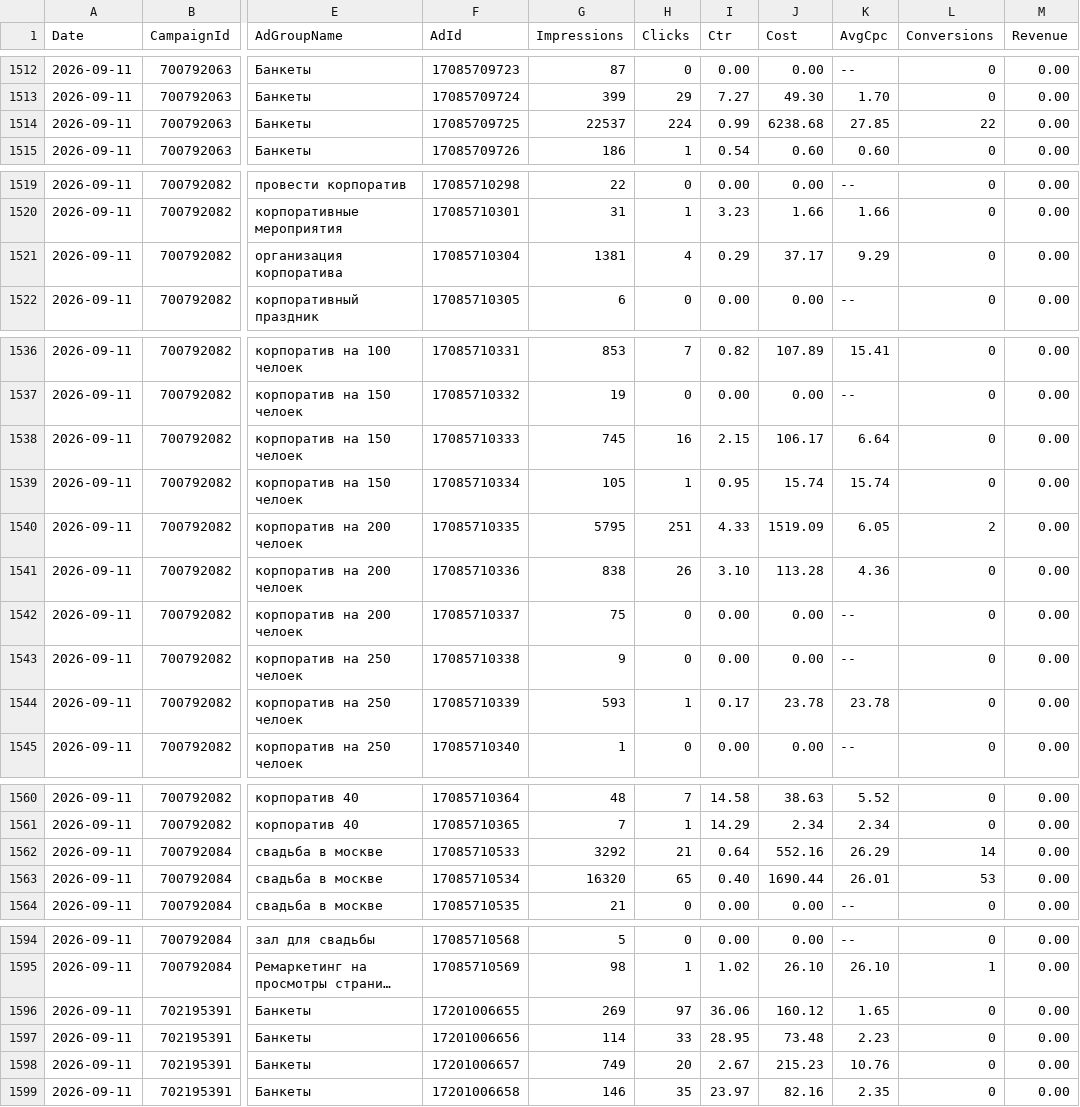
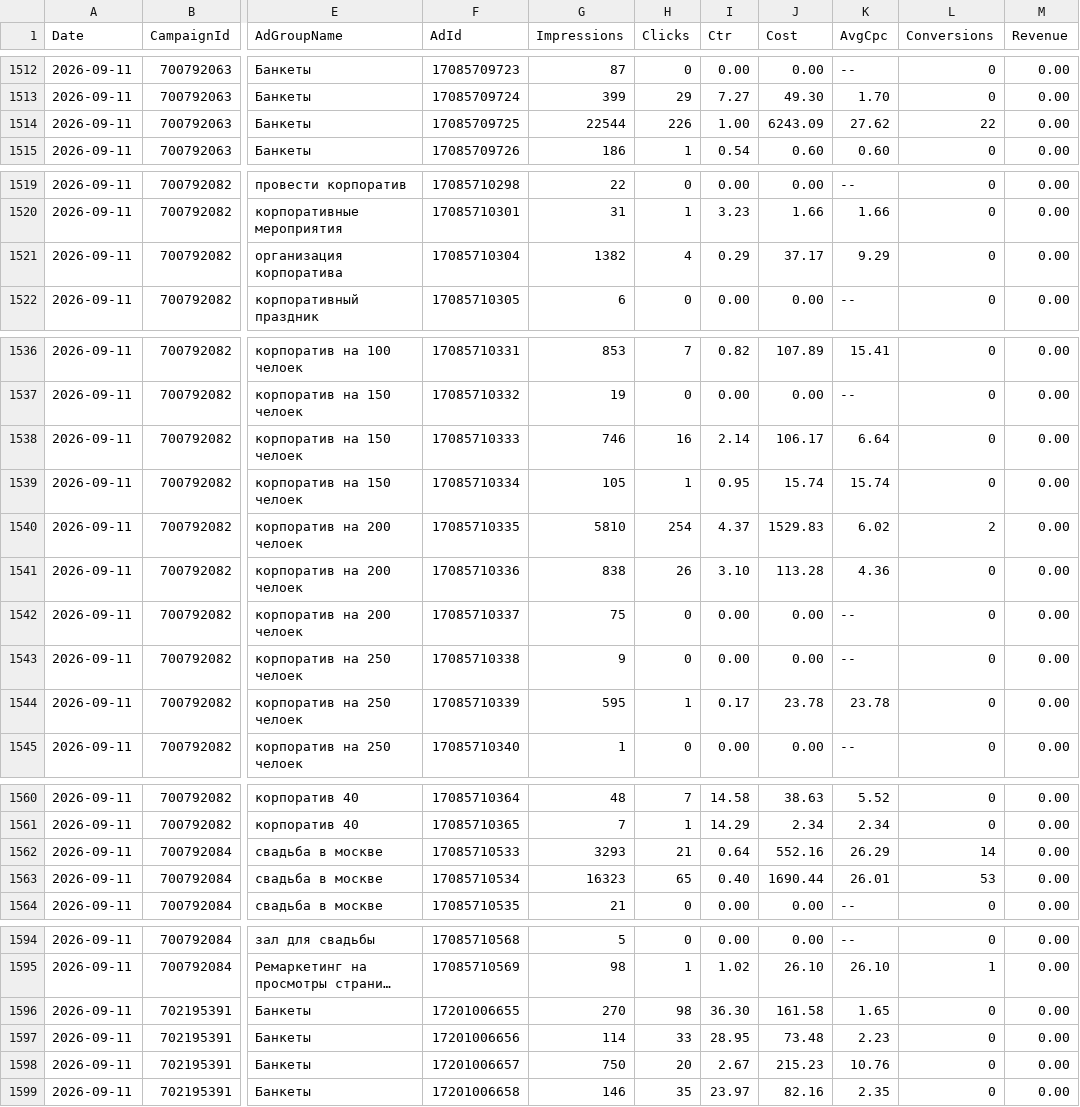
Before and after one commit to Alex19011901/advertising-control-pages, a TSV file: data/direct_report.tsv, drawn as a sheet; only a part is shown, gaps mark what is left out; long unchanged cells end in …; the diff covers the shown part only; the diff names each change by its address in the sheet, - before the commit and + after, or states it on an @@ line.

```diff
--- a/data/direct_report.tsv
+++ b/data/direct_report.tsv
-G1514 (Impressions): 22537
+G1514 (Impressions): 22544
-H1514 (Clicks): 224
+H1514 (Clicks): 226
-I1514 (Ctr): 0.99
+I1514 (Ctr): 1.00
-J1514 (Cost): 6238.68
+J1514 (Cost): 6243.09
-K1514 (AvgCpc): 27.85
+K1514 (AvgCpc): 27.62
-G1521 (Impressions): 1381
+G1521 (Impressions): 1382
-G1538 (Impressions): 745
+G1538 (Impressions): 746
-I1538 (Ctr): 2.15
+I1538 (Ctr): 2.14
-G1540 (Impressions): 5795
+G1540 (Impressions): 5810
-H1540 (Clicks): 251
+H1540 (Clicks): 254
-I1540 (Ctr): 4.33
+I1540 (Ctr): 4.37
-J1540 (Cost): 1519.09
+J1540 (Cost): 1529.83
-K1540 (AvgCpc): 6.05
+K1540 (AvgCpc): 6.02
-G1544 (Impressions): 593
+G1544 (Impressions): 595
-G1562 (Impressions): 3292
+G1562 (Impressions): 3293
-G1563 (Impressions): 16320
+G1563 (Impressions): 16323
-G1596 (Impressions): 269
+G1596 (Impressions): 270
-H1596 (Clicks): 97
+H1596 (Clicks): 98
-I1596 (Ctr): 36.06
+I1596 (Ctr): 36.30
-J1596 (Cost): 160.12
+J1596 (Cost): 161.58
-G1598 (Impressions): 749
+G1598 (Impressions): 750
```
Also changed, not shown: 2 edited cells elsewhere in this file, 3 other files.
